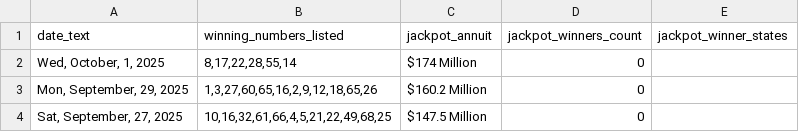
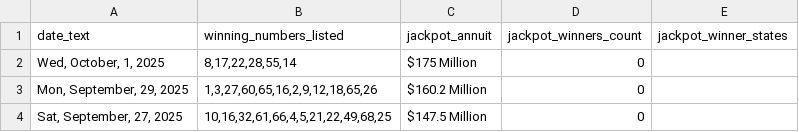
Before and after one commit to d3sktopfusion-cloud/mp_result, a CSV file: powerball_results.csv, drawn as a sheet; only a part is shown.

Commit message:
Update filename Oct. 1, test-2

```diff
--- a/powerball_results.csv
+++ b/powerball_results.csv
@@ -1,3 +1,3 @@
 date_text,winning_numbers_listed,jackpot_annuit,jackpot_winners_count,jackpot_winner_states
-"Wed, October, 1, 2025","8,17,22,28,55,14",$174 Million,0,
+"Wed, October, 1, 2025","8,17,22,28,55,14",$175 Million,0,
 "Mon, September, 29, 2025","1,3,27,60,65,16,2,9,12,18,65,26",$160.2 Million,0,
```
